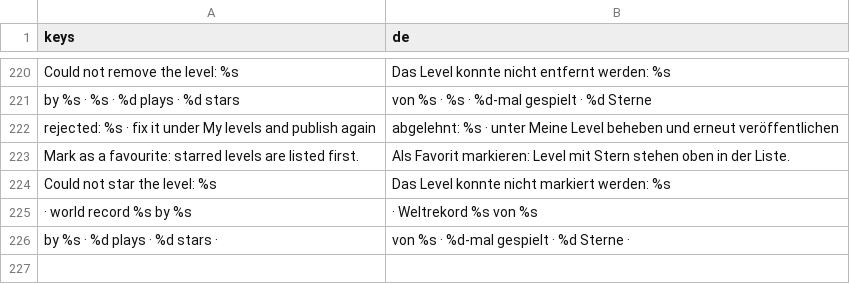
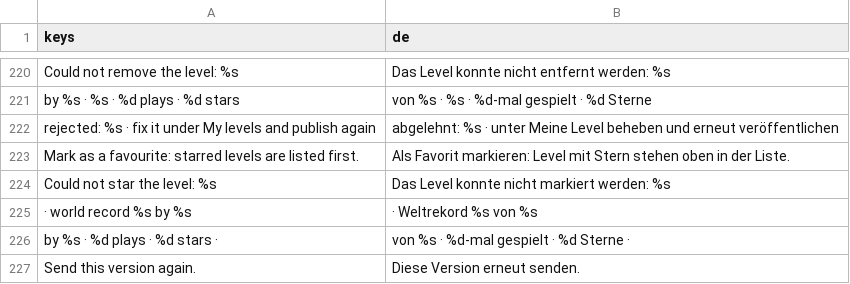
Before and after one commit to incredibleLeitman/BarrelBounce, a CSV file: assets/i18n/strings.csv, drawn as a sheet; only a part is shown, gaps mark what is left out; the diff names each change by its address in the sheet, - before the commit and + after, or states it on an @@ line.

```diff
--- a/assets/i18n/strings.csv
+++ b/assets/i18n/strings.csv
+row 227: Send this version again. | Diese Version erneut senden.
```
Also changed, not shown: 3 other files.
